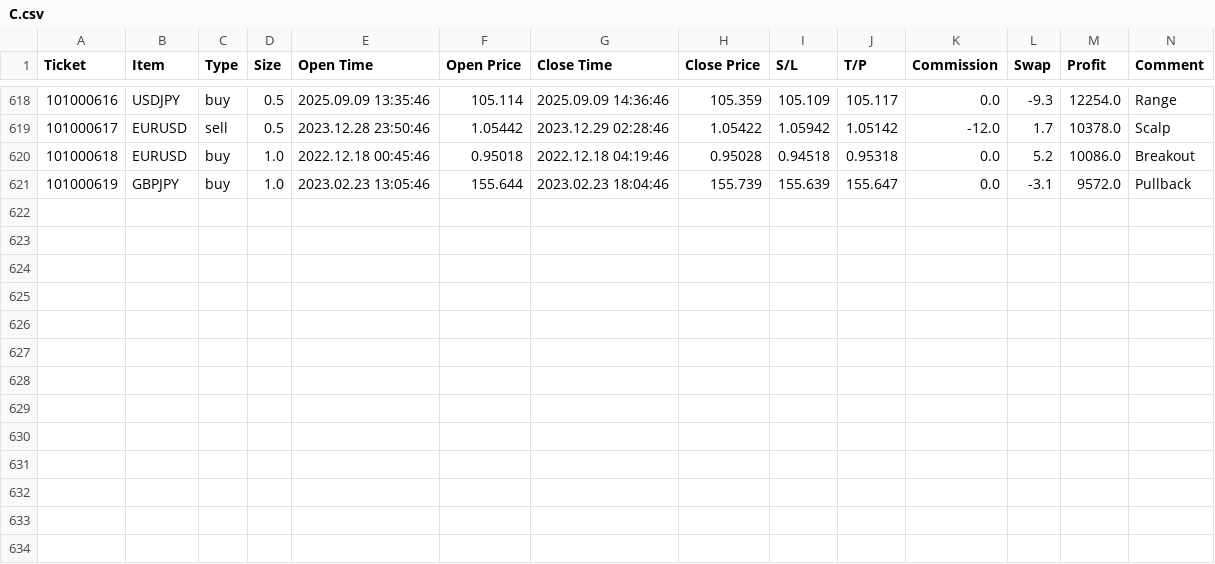
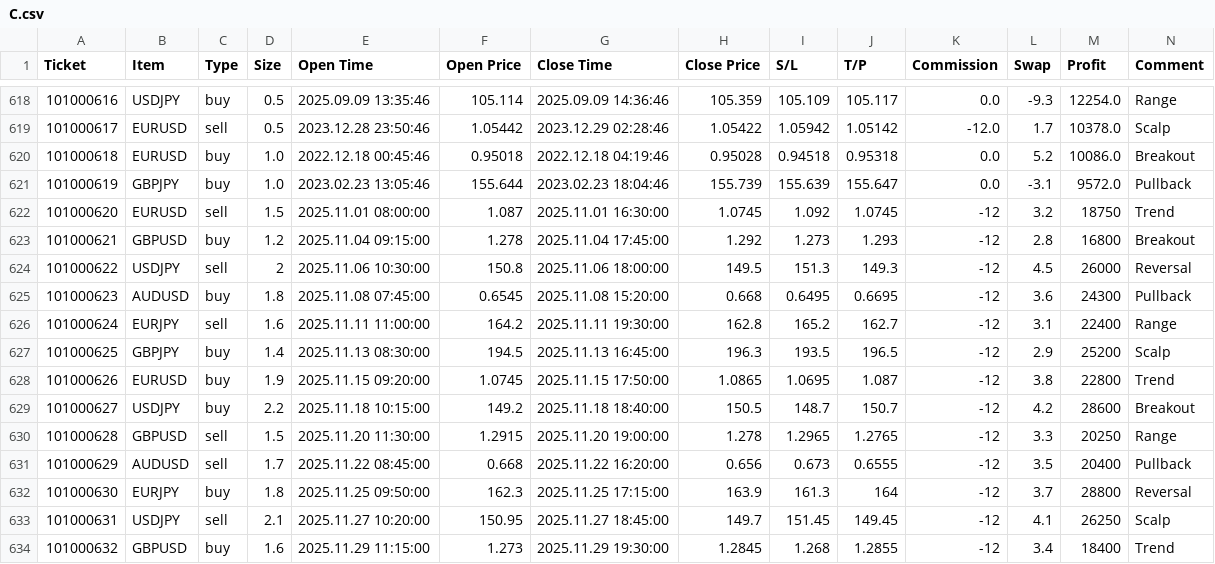
Before and after one commit to LENS1208/innerlog, a CSV file: public/demo/C.csv, drawn as a sheet; only a part is shown, gaps mark what is left out.

```diff
--- a/public/demo/C.csv
+++ b/public/demo/C.csv
@@ -621 +621,14 @@ Ticket	Item	Type	Size	Open Time	Open Price	Close Time	Close Price	S/L	T/P	Commis
 101000619	GBPJPY	buy	1.0	2023.02.23 13:05:46	155.644	2023.02.23 18:04:46	155.739	155.639	155.647	0.0	-3.1	9572.0	Pullback
+101000620	EURUSD	sell	1.5	2025.11.01 08:00:00	1.087	2025.11.01 16:30:00	1.0745	1.092	1.0745	-12	3.2	18750	Trend
+101000621	GBPUSD	buy	1.2	2025.11.04 09:15:00	1.278	2025.11.04 17:45:00	1.292	1.273	1.293	-12	2.8	16800	Breakout
+101000622	USDJPY	sell	2	2025.11.06 10:30:00	150.8	2025.11.06 18:00:00	149.5	151.3	149.3	-12	4.5	26000	Reversal
+101000623	AUDUSD	buy	1.8	2025.11.08 07:45:00	0.6545	2025.11.08 15:20:00	0.668	0.6495	0.6695	-12	3.6	24300	Pullback
+101000624	EURJPY	sell	1.6	2025.11.11 11:00:00	164.2	2025.11.11 19:30:00	162.8	165.2	162.7	-12	3.1	22400	Range
+101000625	GBPJPY	buy	1.4	2025.11.13 08:30:00	194.5	2025.11.13 16:45:00	196.3	193.5	196.5	-12	2.9	25200	Scalp
+101000626	EURUSD	buy	1.9	2025.11.15 09:20:00	1.0745	2025.11.15 17:50:00	1.0865	1.0695	1.087	-12	3.8	22800	Trend
+101000627	USDJPY	buy	2.2	2025.11.18 10:15:00	149.2	2025.11.18 18:40:00	150.5	148.7	150.7	-12	4.2	28600	Breakout
+101000628	GBPUSD	sell	1.5	2025.11.20 11:30:00	1.2915	2025.11.20 19:00:00	1.278	1.2965	1.2765	-12	3.3	20250	Range
+101000629	AUDUSD	sell	1.7	2025.11.22 08:45:00	0.668	2025.11.22 16:20:00	0.656	0.673	0.6555	-12	3.5	20400	Pullback
+101000630	EURJPY	buy	1.8	2025.11.25 09:50:00	162.3	2025.11.25 17:15:00	163.9	161.3	164	-12	3.7	28800	Reversal
+101000631	USDJPY	sell	2.1	2025.11.27 10:20:00	150.95	2025.11.27 18:45:00	149.7	151.45	149.45	-12	4.1	26250	Scalp
+101000632	GBPUSD	buy	1.6	2025.11.29 11:15:00	1.273	2025.11.29 19:30:00	1.2845	1.268	1.2855	-12	3.4	18400	Trend
```
Also changed, not shown: public/demo/A.csv, 1 other file.
